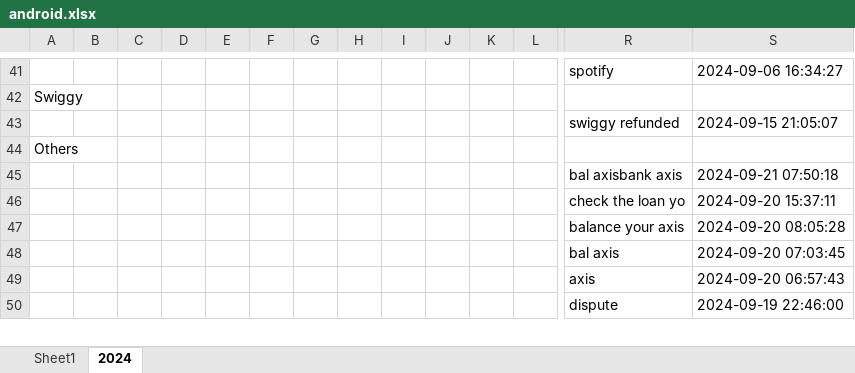
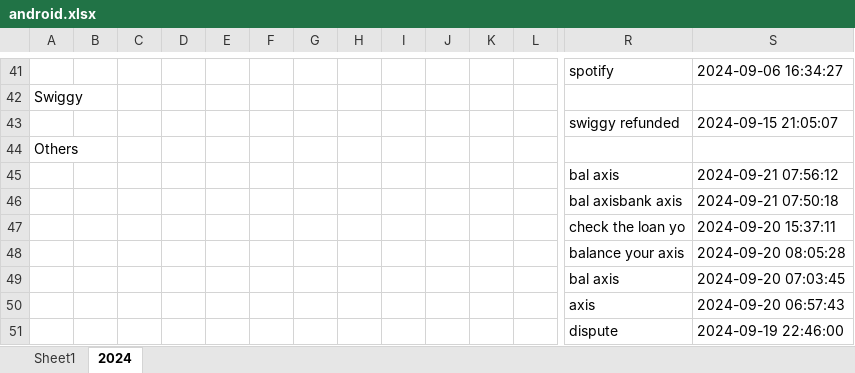
Before and after one commit to vinothvikas1987/LLM_Android, an Excel workbook: android.xlsx, sheet 2024, drawn as a sheet; only a part is shown, gaps mark what is left out; values as stored, in another font and other column widths than the file's, no borders; rows hold the shown columns only; the diff names each change by its address in the sheet, - before the commit and + after, or states it on an @@ line.

Commit message:
Update Excel file 2024-09-21 02:26:23.511279

```diff
--- a/android.xlsx (sheet 2024)
+++ b/android.xlsx (sheet 2024)
+row 45:  |  |  |  |  |  |  |  |  |  |  |  | bal axis | 2024-09-21 07:56:12
```
